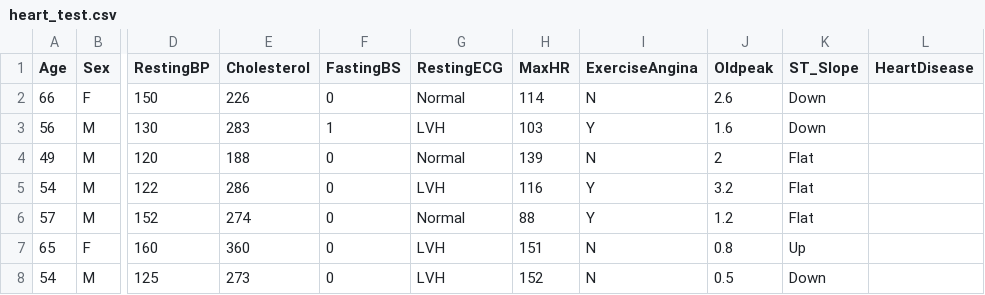
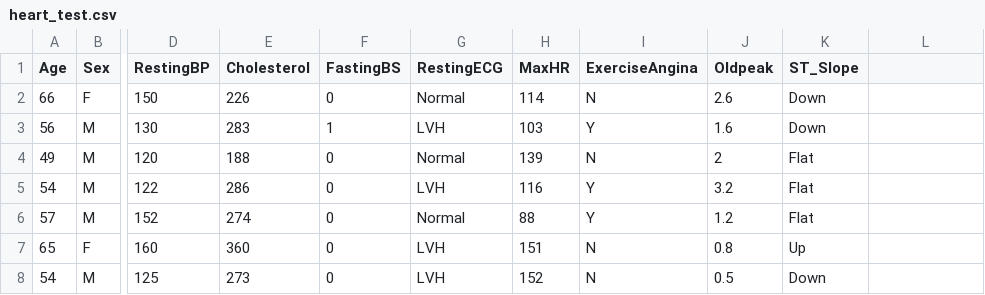
Before and after one commit to juramal/heart, a CSV file: heart_test.csv, drawn as a sheet; only a part is shown, gaps mark what is left out; the diff names each change by its address in the sheet, - before the commit and + after, or states it on an @@ line.

Commit message:
rev2

```diff
--- a/heart_test.csv
+++ b/heart_test.csv
-L1: HeartDisease
+L1: (empty)
```
